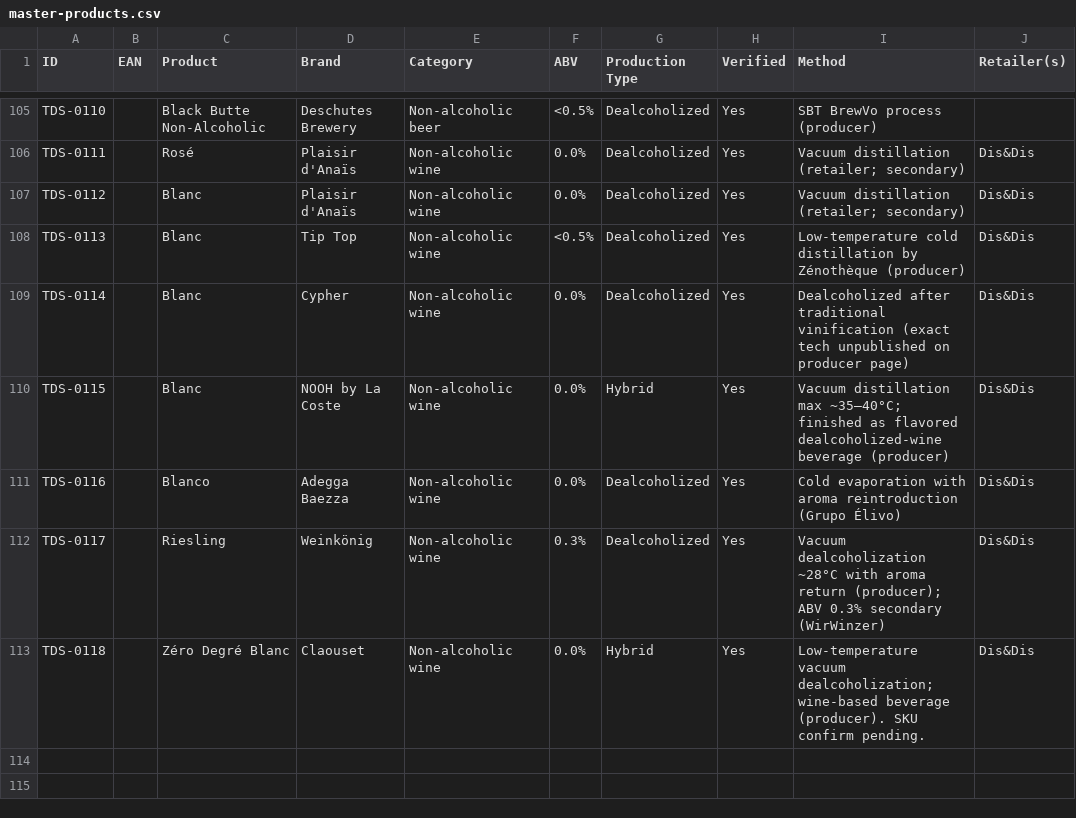
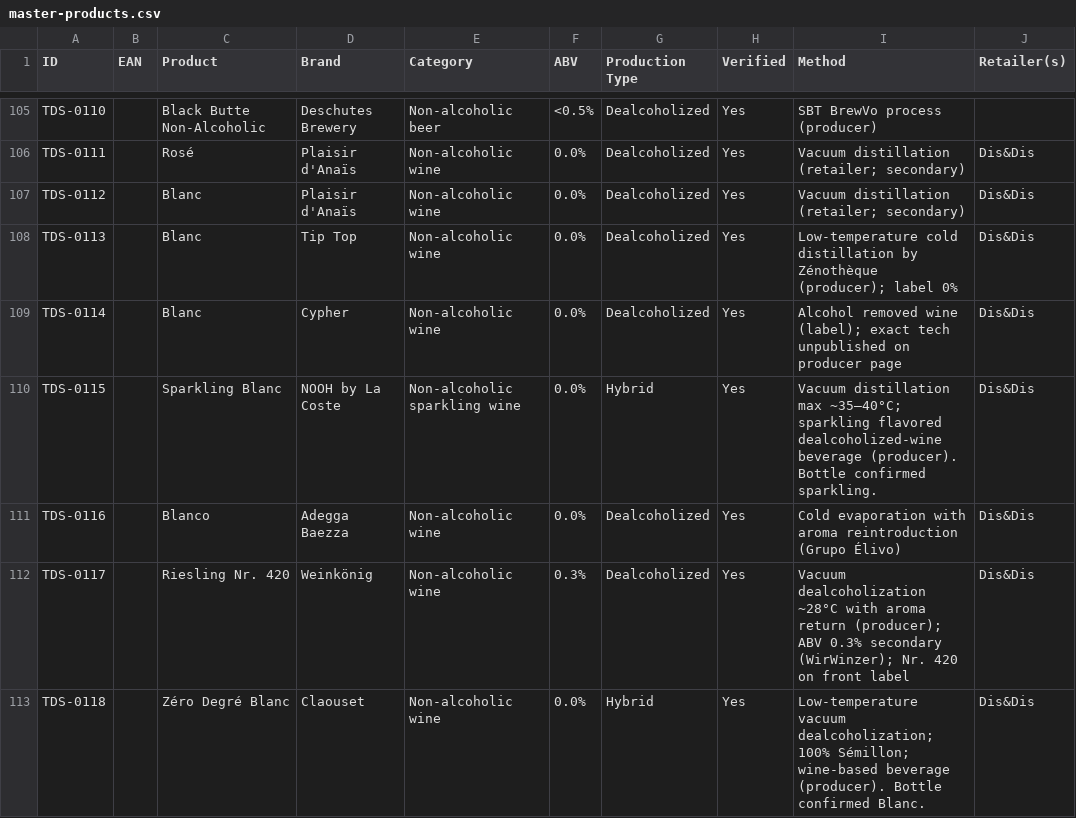
Before and after one commit to karlhillx/karlhill.com, a CSV file: clients/the-dry-standard/data/master-products.csv, drawn as a sheet; only a part is shown, gaps mark what is left out.

```diff
--- a/clients/the-dry-standard/data/master-products.csv
+++ b/clients/the-dry-standard/data/master-products.csv
@@ -107,7 +107,7 @@ TDS-0111,,Rosé,"Plaisir d'Anaïs","Non-alcoholic wine",0.0%,Dealcoholized,Yes,"
 TDS-0112,,Blanc,"Plaisir d'Anaïs","Non-alcoholic wine",0.0%,Dealcoholized,Yes,"Vacuum distillation (retailer; secondary)",Dis&Dis
-TDS-0113,,Blanc,"Tip Top","Non-alcoholic wine",<0.5%,Dealcoholized,Yes,"Low-temperature cold distillation by Zénothèque (producer)",Dis&Dis
-TDS-0114,,Blanc,Cypher,"Non-alcoholic wine",0.0%,Dealcoholized,Yes,"Dealcoholized after traditional vinification (exact tech unpublished on producer page)",Dis&Dis
-TDS-0115,,Blanc,"NOOH by La Coste","Non-alcoholic wine",0.0%,Hybrid,Yes,"Vacuum distillation max ~35–40°C; finished as flavored dealcoholized-wine beverage (producer)",Dis&Dis
+TDS-0113,,Blanc,"Tip Top","Non-alcoholic wine",0.0%,Dealcoholized,Yes,"Low-temperature cold distillation by Zénothèque (producer); label 0%",Dis&Dis
+TDS-0114,,Blanc,Cypher,"Non-alcoholic wine",0.0%,Dealcoholized,Yes,"Alcohol removed wine (label); exact tech unpublished on producer page",Dis&Dis
+TDS-0115,,"Sparkling Blanc","NOOH by La Coste","Non-alcoholic sparkling wine",0.0%,Hybrid,Yes,"Vacuum distillation max ~35–40°C; sparkling flavored dealcoholized-wine beverage (producer). Bottle confirmed sparkling.",Dis&Dis
 TDS-0116,,Blanco,"Adegga Baezza","Non-alcoholic wine",0.0%,Dealcoholized,Yes,"Cold evaporation with aroma reintroduction (Grupo Élivo)",Dis&Dis
-TDS-0117,,Riesling,Weinkönig,"Non-alcoholic wine",0.3%,Dealcoholized,Yes,"Vacuum dealcoholization ~28°C with aroma return (producer); ABV 0.3% secondary (WirWinzer)",Dis&Dis
-TDS-0118,,"Zéro Degré Blanc",Claouset,"Non-alcoholic wine",0.0%,Hybrid,Yes,"Low-temperature vacuum dealcoholization; wine-based beverage (producer). SKU confirm pending.",Dis&Dis
+TDS-0117,,"Riesling Nr. 420",Weinkönig,"Non-alcoholic wine",0.3%,Dealcoholized,Yes,"Vacuum dealcoholization ~28°C with aroma return (producer); ABV 0.3% secondary (WirWinzer); Nr. 420 on front label",Dis&Dis
+TDS-0118,,"Zéro Degré Blanc",Claouset,"Non-alcoholic wine",0.0%,Hybrid,Yes,"Low-temperature vacuum dealcoholization; 100% Sémillon; wine-based beverage (producer). Bottle confirmed Blanc.",Dis&Dis
```
Also changed, not shown: clients/the-dry-standard/data/products.csv, clients/the-dry-standard/data/reviews.csv, 22 other files.
